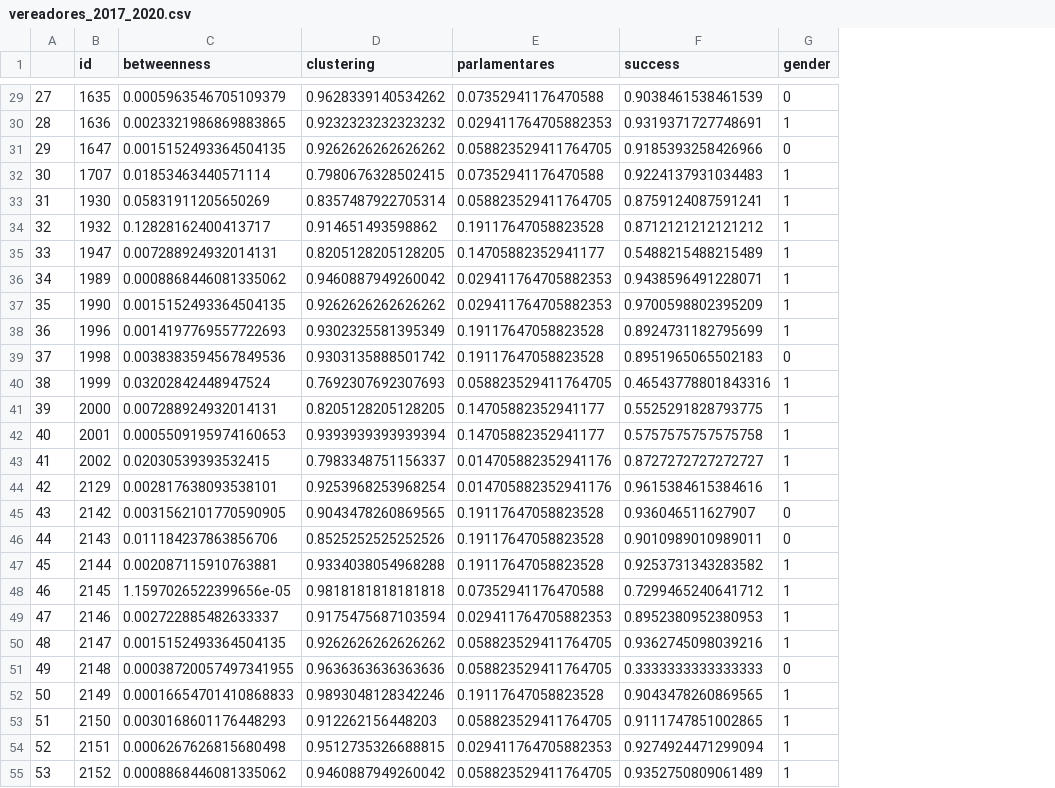
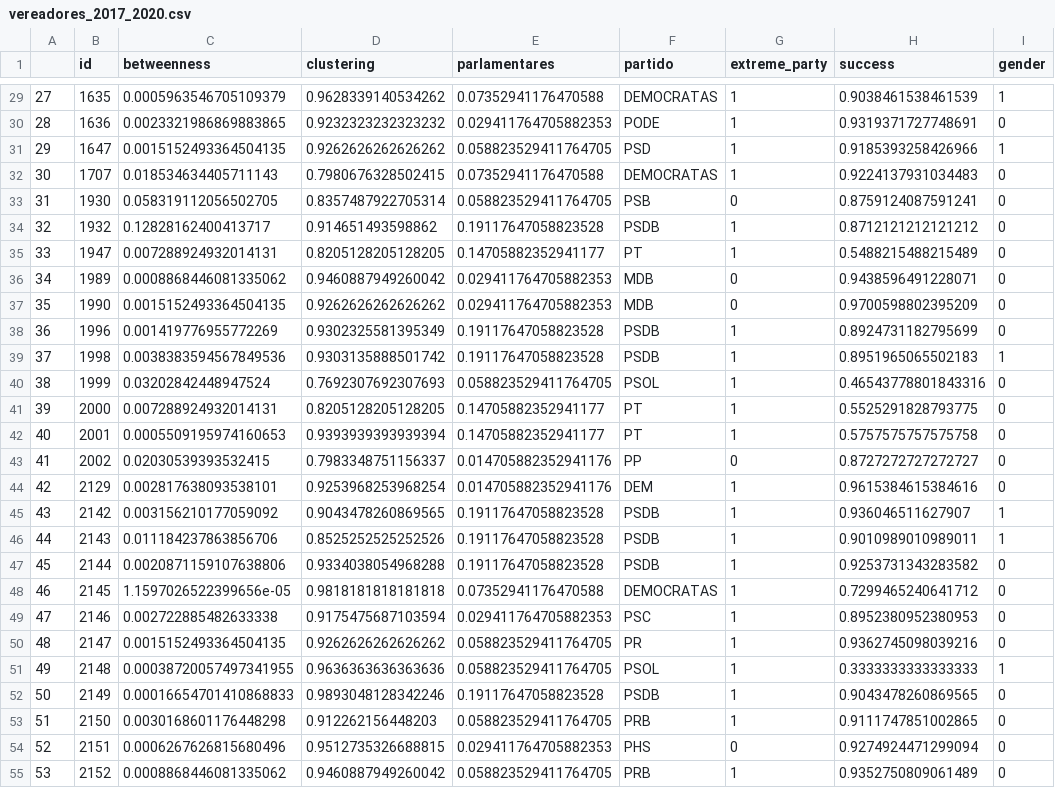
Before and after one commit to pauloschade/redessoc-Projeto, a CSV file: data/vereadores_2017_2020.csv, drawn as a sheet; only a part is shown, gaps mark what is left out; addresses are those after the commit; the diff covers the shown part only; the diff names each change by its address in the sheet, - before the commit and + after, or states it on an @@ line.

```diff
--- a/data/vereadores_2017_2020.csv
+++ b/data/vereadores_2017_2020.csv
+column F (partido), rows 29-55: DEMOCRATAS | PODE | PSD | DEMOCRATAS | PSB | PSDB | PT | MDB | MDB | PSDB | PSDB | PSOL | PT | PT | PP | DEM | PSDB | PSDB | PSDB | DEMOCRATAS | PSC | PR | PSOL | PSDB | PRB | PHS | PRB
+column G (extreme_party), rows 29-55: 1 | 1 | 1 | 1 | 0 | 1 | 1 | 0 | 0 | 1 | 1 | 1 | 1 | 1 | 0 | 1 | 1 | 1 | 1 | 1 | 1 | 1 | 1 | 1 | 1 | 0 | 1
-I29 (gender): 0
+I29 (gender): 1
-I30 (gender): 1
+I30 (gender): 0
-I31 (gender): 0
+I31 (gender): 1
-C32 (betweenness): 0.01853463440571114
+C32 (betweenness): 0.018534634405711143
-I32:I38 (gender): 1
+I32:I38 (gender): 0
-C33 (betweenness): 0.05831911205650269
+C33 (betweenness): 0.058319112056502705
-C38 (betweenness): 0.0014197769557722693
+C38 (betweenness): 0.001419776955772269
-I39 (gender): 0
+I39 (gender): 1
-I40:I44 (gender): 1
+I40:I44 (gender): 0
-C45 (betweenness): 0.0031562101770590905
+C45 (betweenness): 0.003156210177059092
-I45:I46 (gender): 0
+I45:I46 (gender): 1
-C47 (betweenness): 0.002087115910763881
+C47 (betweenness): 0.0020871159107638806
-I47:I50 (gender): 1
+I47:I50 (gender): 0
-C49 (betweenness): 0.002722885482633337
+C49 (betweenness): 0.002722885482633338
-I51 (gender): 0
+I51 (gender): 1
-I52:I55 (gender): 1
+I52:I55 (gender): 0
-C53 (betweenness): 0.0030168601176448293
+C53 (betweenness): 0.0030168601176448298
-C54 (betweenness): 0.0006267626815680498
+C54 (betweenness): 0.0006267626815680496
```
Also changed, not shown: 52 edited cells elsewhere in this file, data/vereadores_2013_2016.csv, 2 other files.
